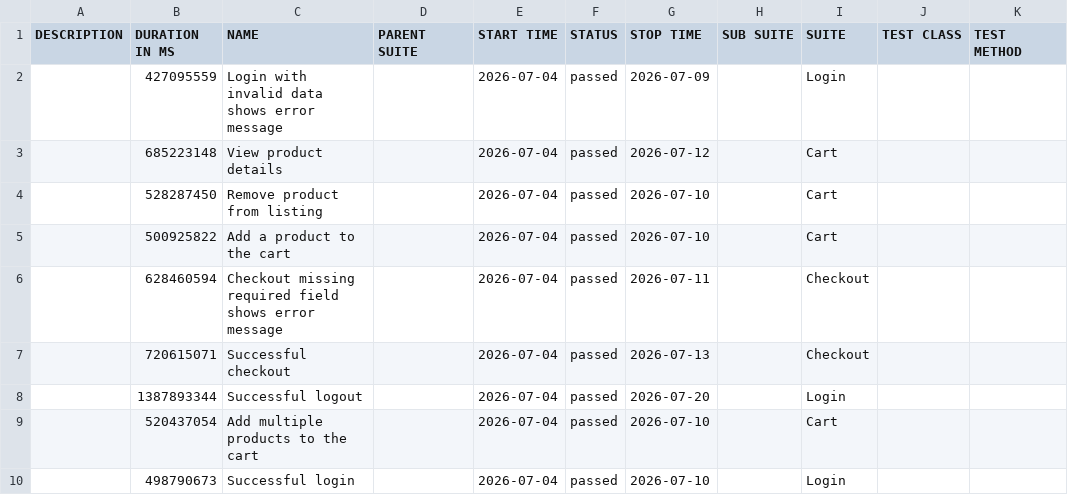
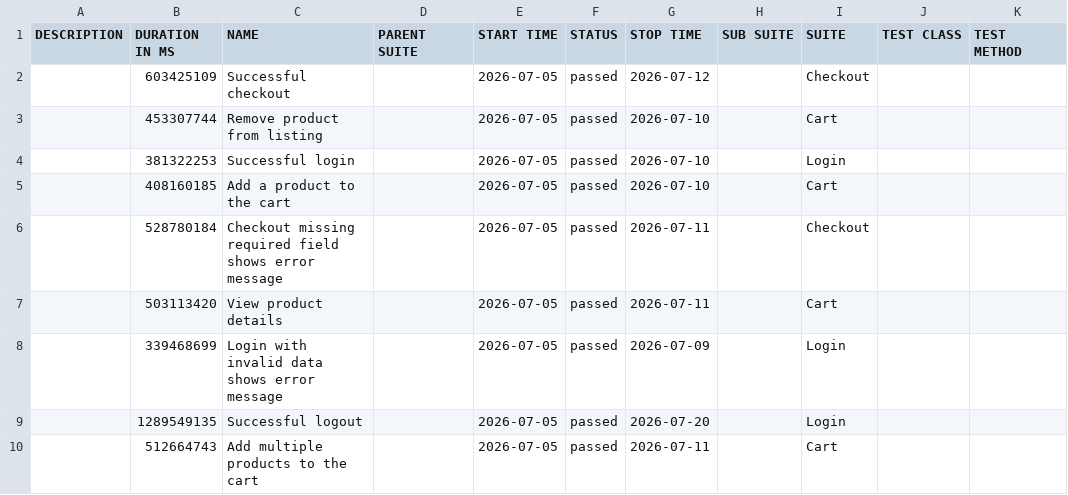
Before and after one commit to JaderTS/test-automation-desafio-outsera, a CSV file: e2e-tests/data/suites.csv, drawn as a sheet.

```diff
--- a/e2e-tests/data/suites.csv
+++ b/e2e-tests/data/suites.csv
@@ -1,10 +1,10 @@
 "DESCRIPTION","DURATION IN MS","NAME","PARENT SUITE","START TIME","STATUS","STOP TIME","SUB SUITE","SUITE","TEST CLASS","TEST METHOD"
-"","427095559","Login with invalid data shows error message","","2026-07-04","passed","2026-07-09","","Login","",""
-"","685223148","View product details","","2026-07-04","passed","2026-07-12","","Cart","",""
-"","528287450","Remove product from listing","","2026-07-04","passed","2026-07-10","","Cart","",""
-"","500925822","Add a product to the cart","","2026-07-04","passed","2026-07-10","","Cart","",""
-"","628460594","Checkout missing required field shows error message","","2026-07-04","passed","2026-07-11","","Checkout","",""
-"","720615071","Successful checkout","","2026-07-04","passed","2026-07-13","","Checkout","",""
-"","1387893344","Successful logout","","2026-07-04","passed","2026-07-20","","Login","",""
-"","520437054","Add multiple products to the cart","","2026-07-04","passed","2026-07-10","","Cart","",""
-"","498790673","Successful login","","2026-07-04","passed","2026-07-10","","Login","",""
+"","603425109","Successful checkout","","2026-07-05","passed","2026-07-12","","Checkout","",""
+"","453307744","Remove product from listing","","2026-07-05","passed","2026-07-10","","Cart","",""
+"","381322253","Successful login","","2026-07-05","passed","2026-07-10","","Login","",""
+"","408160185","Add a product to the cart","","2026-07-05","passed","2026-07-10","","Cart","",""
+"","528780184","Checkout missing required field shows error message","","2026-07-05","passed","2026-07-11","","Checkout","",""
+"","503113420","View product details","","2026-07-05","passed","2026-07-11","","Cart","",""
+"","339468699","Login with invalid data shows error message","","2026-07-05","passed","2026-07-09","","Login","",""
+"","1289549135","Successful logout","","2026-07-05","passed","2026-07-20","","Login","",""
+"","512664743","Add multiple products to the cart","","2026-07-05","passed","2026-07-11","","Cart","",""
```
Also changed, not shown: 45 other files.
